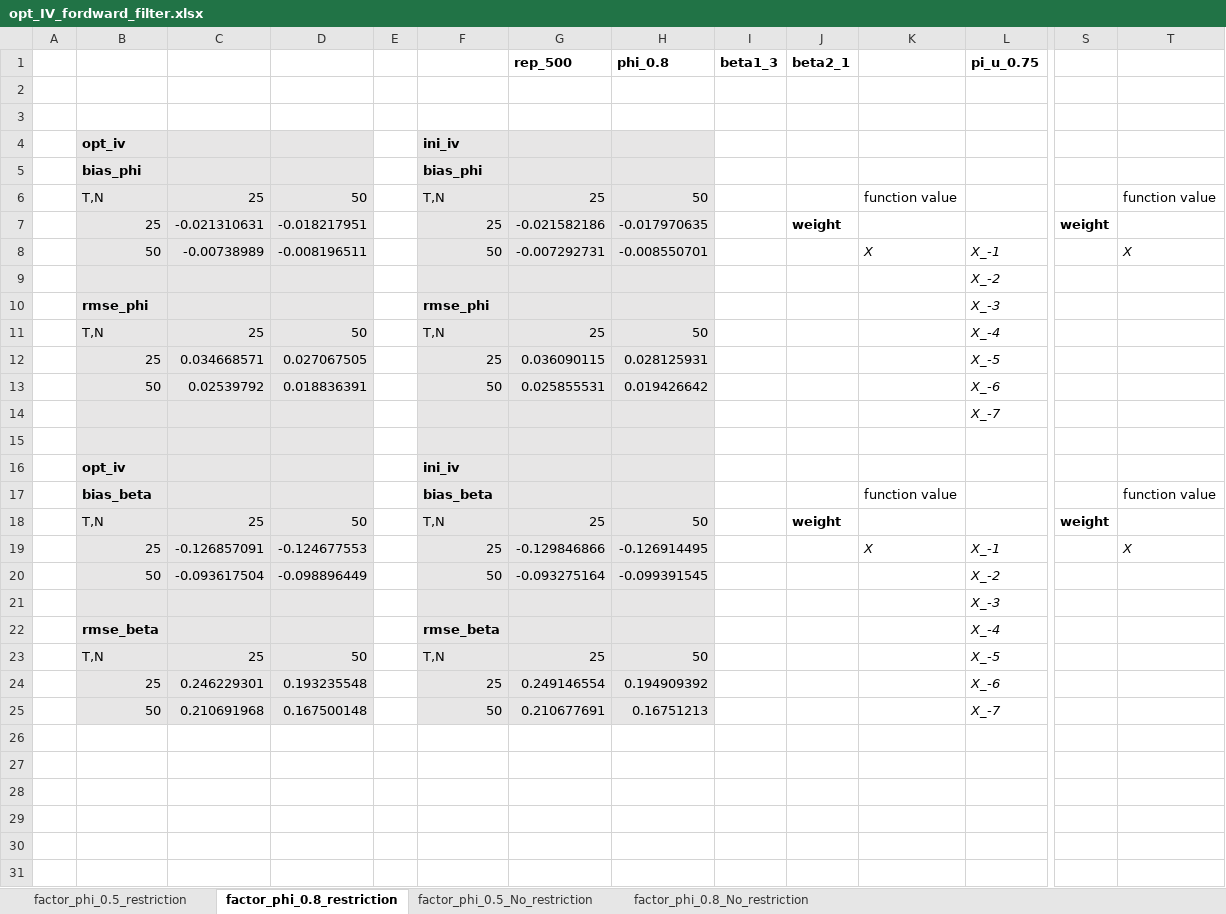
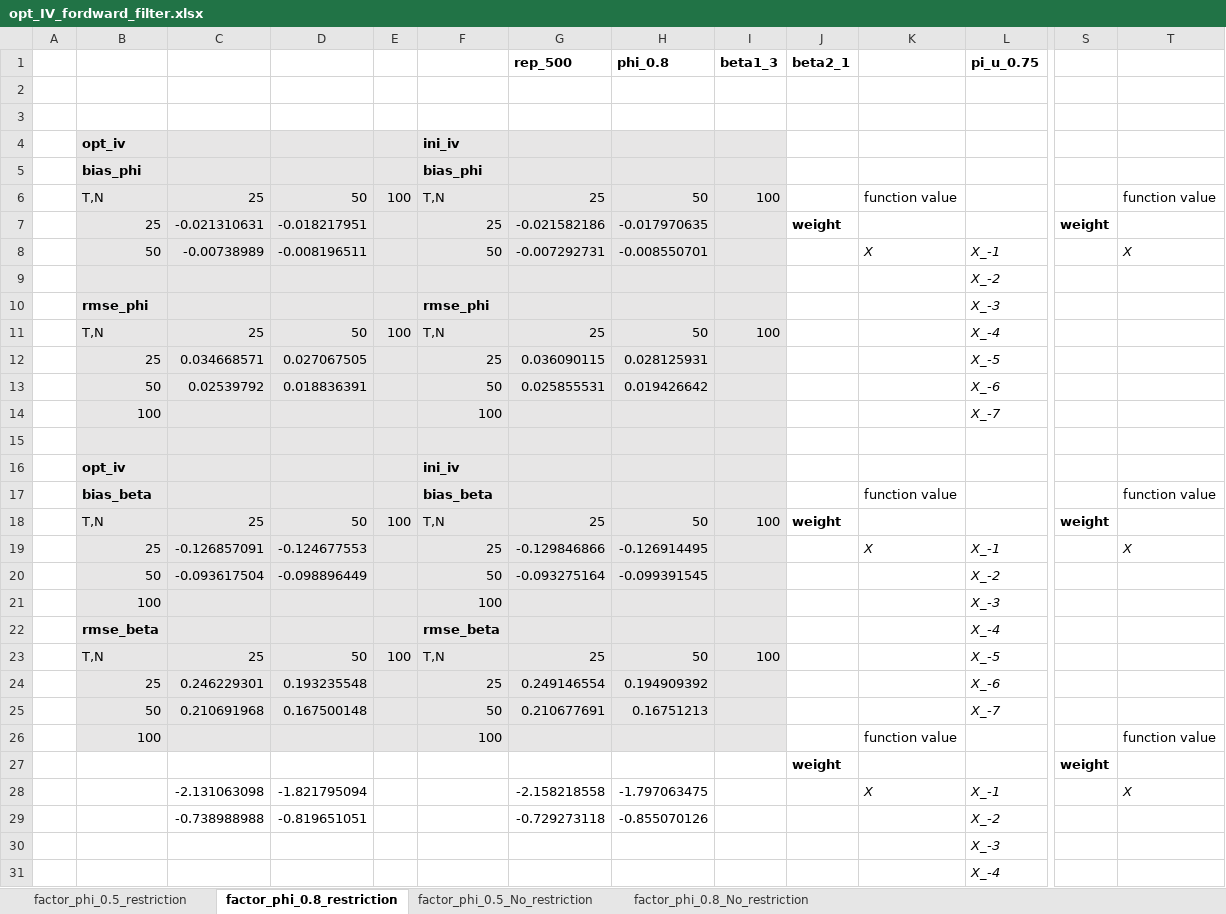
Before and after one commit to yc1489/Dynamic-Linear-Models-for-Heterogenous-Panels, an Excel workbook: MC_code/opt_IV_fordward_filter.xlsx, sheet factor_phi_0.8_restriction, drawn as a sheet; only a part is shown, gaps mark what is left out; values as stored, in another font and other column widths than the file's, no borders; rows hold the shown columns only; the diff covers the shown part only; the diff names each change by its address in the sheet, - before the commit and + after, or states it on an @@ line.

```diff
--- a/MC_code/opt_IV_fordward_filter.xlsx (sheet factor_phi_0.8_restriction)
+++ b/MC_code/opt_IV_fordward_filter.xlsx (sheet factor_phi_0.8_restriction)
-E4:E25 fill: none
+E4:E25 fill: #E7E6E6
-I4:I25 fill: none
+I4:I25 fill: #E7E6E6
-E6: (empty)
+E6: 100
-I6: (empty)
+I6: 100
-E11: (empty)
+E11: 100
-I11: (empty)
+I11: 100
-B14: (empty)
+B14: 100
-F14: (empty)
+F14: 100
-E18: (empty)
+E18: 100
-I18: (empty)
+I18: 100
-B21: (empty)
+B21: 100
-F21: (empty)
+F21: 100
-E23: (empty)
+E23: 100
-I23: (empty)
+I23: 100
-row 26: (empty)
+row 26:  | 100 |  |  |  | 100 |  |  |  |  | function value |  |  | function value
-B26:I26 fill: none
+B26:I26 fill: #E7E6E6
-row 27: (empty)
+row 27:  |  |  |  |  |  |  |  |  | weight |  |  | weight
-row 28: (empty)
+row 28:  |  | -2.131063098 | -1.821795094 |  |  | -2.158218558 | -1.797063475 |  |  | X | X_-1 |  | X
-row 29: (empty)
+row 29:  |  | -0.738988988 | -0.819651051 |  |  | -0.729273118 | -0.855070126 |  |  |  | X_-2
-row 30: (empty)
+row 30:  |  |  |  |  |  |  |  |  |  |  | X_-3
-row 31: (empty)
+row 31:  |  |  |  |  |  |  |  |  |  |  | X_-4
```
Also changed, not shown: 22 added rows, 1 edited cell and cell formats elsewhere in this sheet, sheet factor_phi_0.5_restriction, sheet factor_phi_0.8_No_restriction, sheet factor_phi_0.5_No_restriction, 1 other file.
